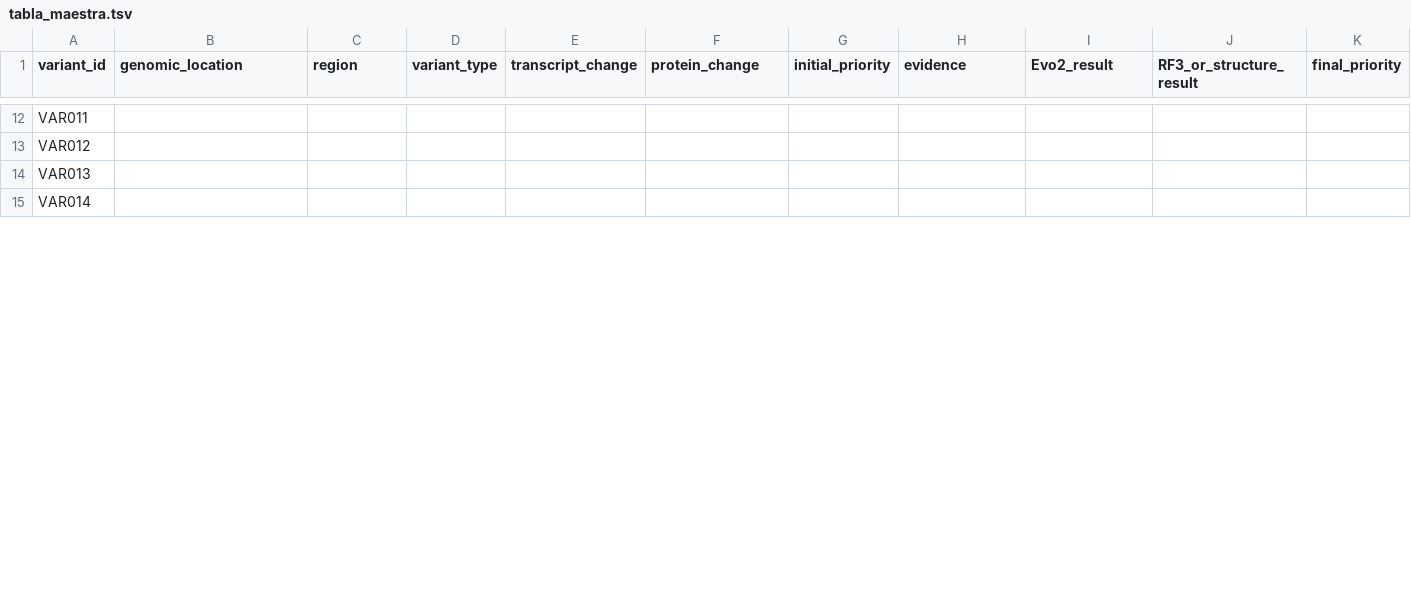
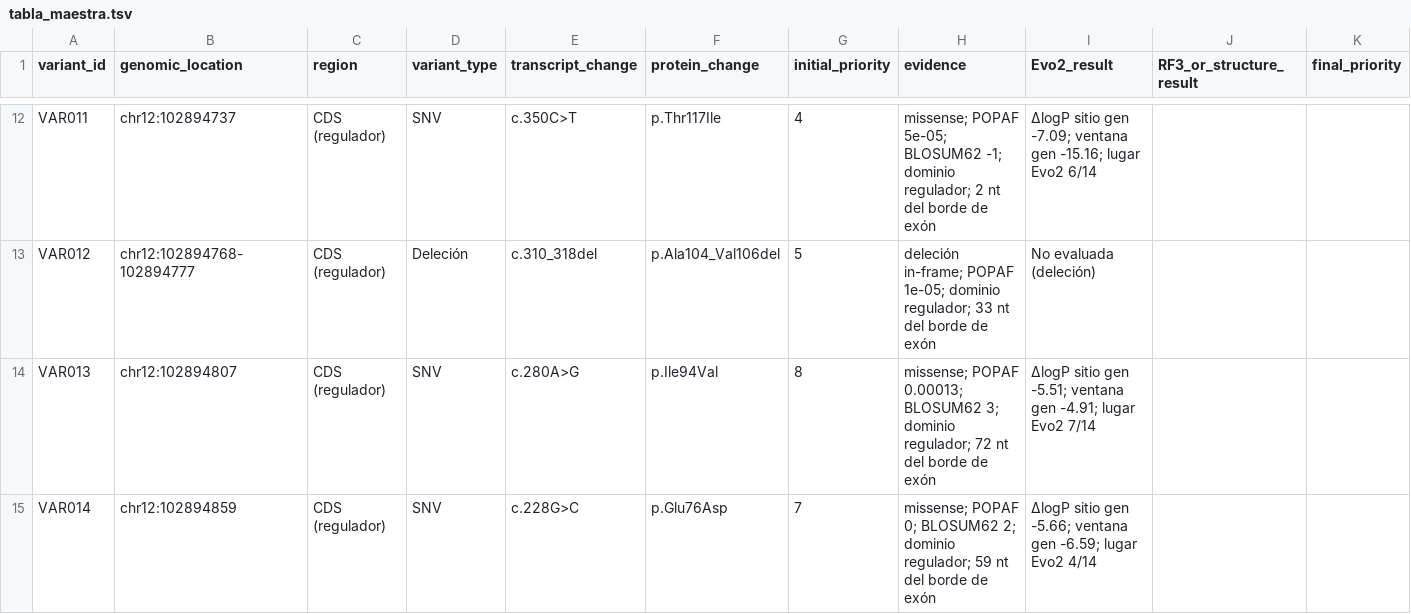
Before and after one commit to XomiDessu/Caso_1_PHA_Humano, a TSV file: resultados/tabla_maestra.tsv, drawn as a sheet; only a part is shown, gaps mark what is left out; the diff covers the shown part only; the diff names each change by its address in the sheet, - before the commit and + after, or states it on an @@ line.

```diff
--- a/resultados/tabla_maestra.tsv
+++ b/resultados/tabla_maestra.tsv
-B12 (genomic_location): (empty)
+B12 (genomic_location): chr12:102894737
-C12:C15 (region): (empty)
+C12:C15 (region): CDS (regulador)
-D12 (variant_type): (empty)
+D12 (variant_type): SNV
-E12 (transcript_change): (empty)
+E12 (transcript_change): c.350C>T
-F12 (protein_change): (empty)
+F12 (protein_change): p.Thr117Ile
-G12 (initial_priority): (empty)
+G12 (initial_priority): 4
-H12 (evidence): (empty)
+H12 (evidence): missense; POPAF 5e-05; BLOSUM62 -1; dominio regulador; 2 nt del borde de exón
-I12 (Evo2_result): (empty)
+I12 (Evo2_result): ΔlogP sitio gen -7.09; ventana gen -15.16; lugar Evo2 6/14
-B13 (genomic_location): (empty)
+B13 (genomic_location): chr12:102894768-102894777
-D13 (variant_type): (empty)
+D13 (variant_type): Deleción
-E13 (transcript_change): (empty)
+E13 (transcript_change): c.310_318del
-F13 (protein_change): (empty)
+F13 (protein_change): p.Ala104_Val106del
-G13 (initial_priority): (empty)
+G13 (initial_priority): 5
-H13 (evidence): (empty)
+H13 (evidence): deleción in-frame; POPAF 1e-05; dominio regulador; 33 nt del borde de exón
-I13 (Evo2_result): (empty)
+I13 (Evo2_result): No evaluada (deleción)
-B14 (genomic_location): (empty)
+B14 (genomic_location): chr12:102894807
-D14:D15 (variant_type): (empty)
+D14:D15 (variant_type): SNV
-E14 (transcript_change): (empty)
+E14 (transcript_change): c.280A>G
-F14 (protein_change): (empty)
+F14 (protein_change): p.Ile94Val
-G14 (initial_priority): (empty)
+G14 (initial_priority): 8
-H14 (evidence): (empty)
+H14 (evidence): missense; POPAF 0.00013; BLOSUM62 3; dominio regulador; 72 nt del borde de exón
-I14 (Evo2_result): (empty)
+I14 (Evo2_result): ΔlogP sitio gen -5.51; ventana gen -4.91; lugar Evo2 7/14
-B15 (genomic_location): (empty)
+B15 (genomic_location): chr12:102894859
-E15 (transcript_change): (empty)
+E15 (transcript_change): c.228G>C
-F15 (protein_change): (empty)
+F15 (protein_change): p.Glu76Asp
-G15 (initial_priority): (empty)
+G15 (initial_priority): 7
-H15 (evidence): (empty)
+H15 (evidence): missense; POPAF 0; BLOSUM62 2; dominio regulador; 59 nt del borde de exón
-I15 (Evo2_result): (empty)
+I15 (Evo2_result): ΔlogP sitio gen -5.66; ventana gen -6.59; lugar Evo2 4/14
```
Also changed, not shown: 86 edited cells elsewhere in this file, 4 other files.
